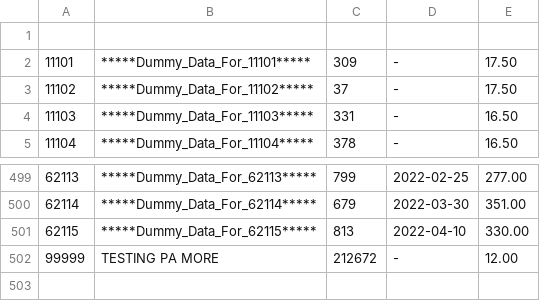
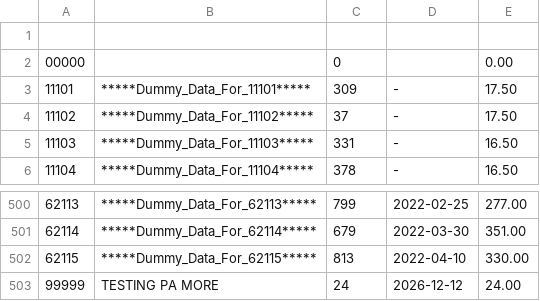
Before and after one commit to jrvladimir/Group-4-C-Inventory-System, a CSV file: Inventory_ST_NoBOM.csv, drawn as a sheet; only a part is shown, gaps mark what is left out.

```diff
--- a/Inventory_ST_NoBOM.csv
+++ b/Inventory_ST_NoBOM.csv
@@ -1,2 +1,3 @@
 
+00000,,0,,0.00
 11101,*****Dummy_Data_For_11101*****,309,-,17.50
@@ -501,2 +502,2 @@
 62115,*****Dummy_Data_For_62115*****,813,2022-04-10,330.00
-99999,TESTING PA MORE,212672,-,12.00
+99999,TESTING PA MORE,24,2026-12-12,24.00
```
Also changed, not shown: 3 other files.
